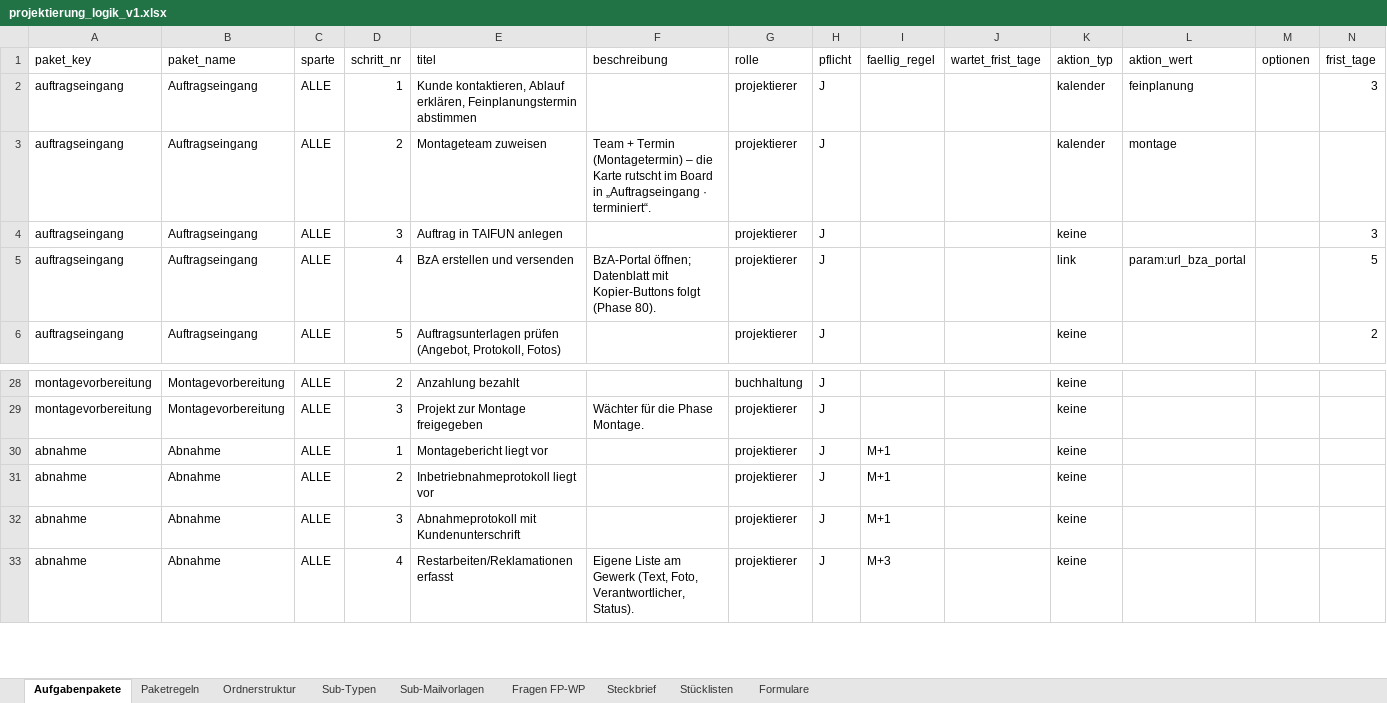
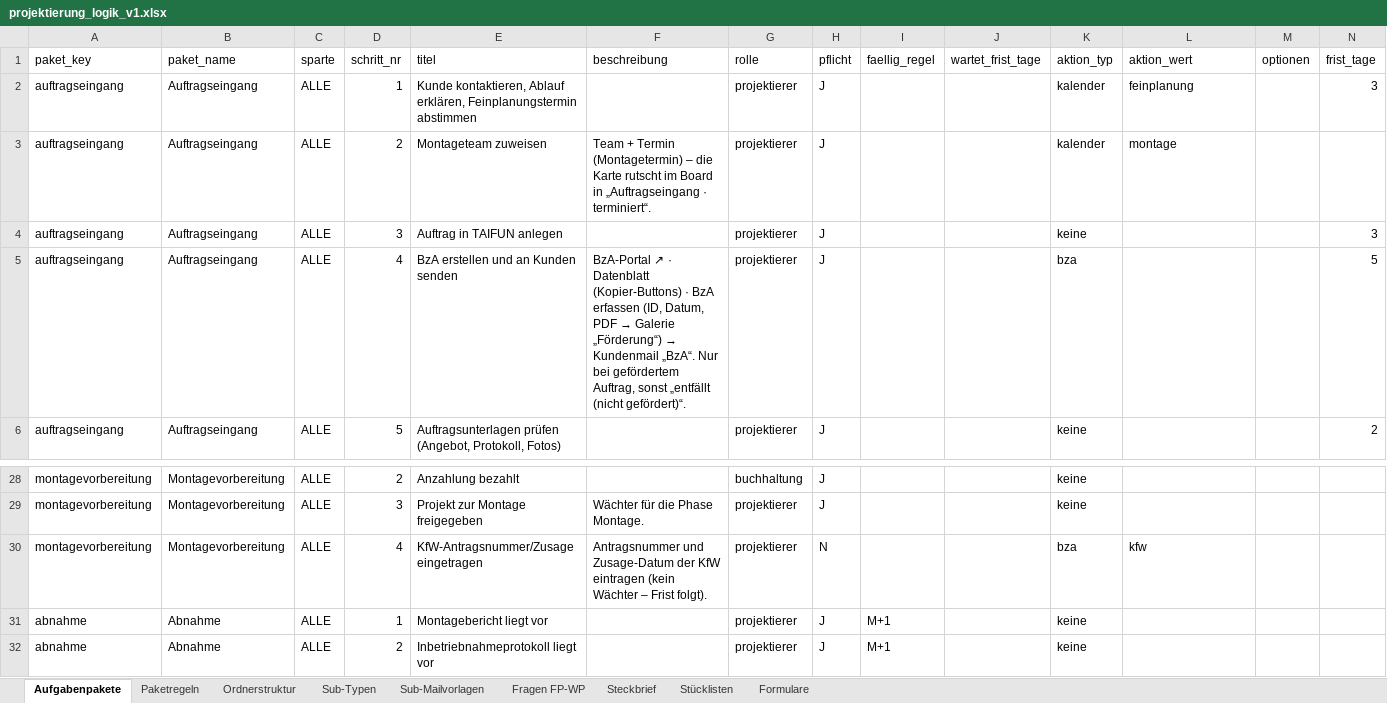
Before and after one commit to AndyS39/friondo-angebotstool, an Excel workbook: projektierung_logik_v1.xlsx, sheet Aufgabenpakete, drawn as a sheet; only a part is shown, gaps mark what is left out; the shorter side is filled out with more unchanged rows; values as stored, in another font and other column widths than the file's, no borders; rows hold the shown columns only; the diff names each change by its address in the sheet, - before the commit and + after, or states it on an @@ line.

```diff
--- a/projektierung_logik_v1.xlsx (sheet Aufgabenpakete)
+++ b/projektierung_logik_v1.xlsx (sheet Aufgabenpakete)
-E5 (titel): BzA erstellen und versenden
+E5 (titel): BzA erstellen und an Kunden senden
@@ F5 (beschreibung): BzA-Portal öffnen; Datenblatt mit Kopier-Buttons folgt (Phase 80). → BzA-Portal ↗ · Datenblatt (Kopier-Buttons) · BzA erfassen (ID, Datum, PDF → Galerie „Förderung“) → Kundenmail „BzA“. Nur bei gefördertem Auftrag, sonst „entfällt (nicht gefördert)“. @@
-K5 (aktion_typ): link
+K5 (aktion_typ): bza
-L5 (aktion_wert): param:url_bza_portal
+L5 (aktion_wert): (empty)
+row 30: montagevorbereitung | Montagevorbereitung | ALLE | 4 | KfW-Antragsnummer/Zusage eingetragen | Antragsnummer und Zusage-Datum der KfW eintragen (kein Wächter – Frist folgt). | projektierer | N |  |  | bza | kfw
```
Also changed, not shown: 15 other files.
